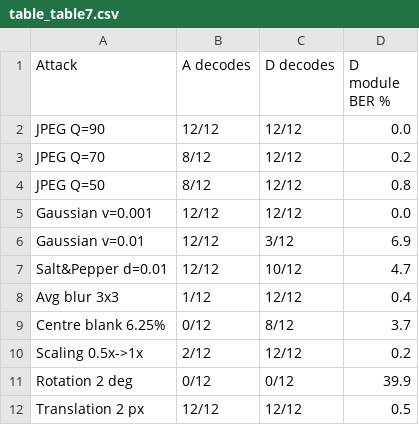
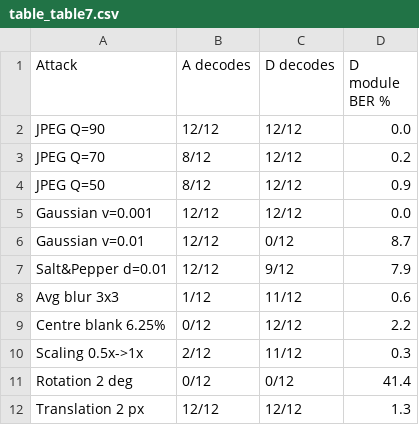
Before and after one commit to nandikaagarwall/Hybrid-Image-Security, a CSV file: paper/out/table_table7.csv, drawn as a sheet.

```diff
--- a/paper/out/table_table7.csv
+++ b/paper/out/table_table7.csv
@@ -3,10 +3,10 @@ JPEG Q=90,12/12,12/12,0.0
 JPEG Q=70,8/12,12/12,0.2
-JPEG Q=50,8/12,12/12,0.8
+JPEG Q=50,8/12,12/12,0.9
 Gaussian v=0.001,12/12,12/12,0.0
-Gaussian v=0.01,12/12,3/12,6.9
-Salt&Pepper d=0.01,12/12,10/12,4.7
-Avg blur 3x3,1/12,12/12,0.4
-Centre blank 6.25%,0/12,8/12,3.7
-Scaling 0.5x->1x,2/12,12/12,0.2
-Rotation 2 deg,0/12,0/12,39.9
-Translation 2 px,12/12,12/12,0.5
+Gaussian v=0.01,12/12,0/12,8.7
+Salt&Pepper d=0.01,12/12,9/12,7.9
+Avg blur 3x3,1/12,11/12,0.6
+Centre blank 6.25%,0/12,12/12,2.2
+Scaling 0.5x->1x,2/12,11/12,0.3
+Rotation 2 deg,0/12,0/12,41.4
+Translation 2 px,12/12,12/12,1.3
```
Also changed, not shown: paper/out/ownership_tests.csv, paper/out/robustness_D.csv, 46 other files.
